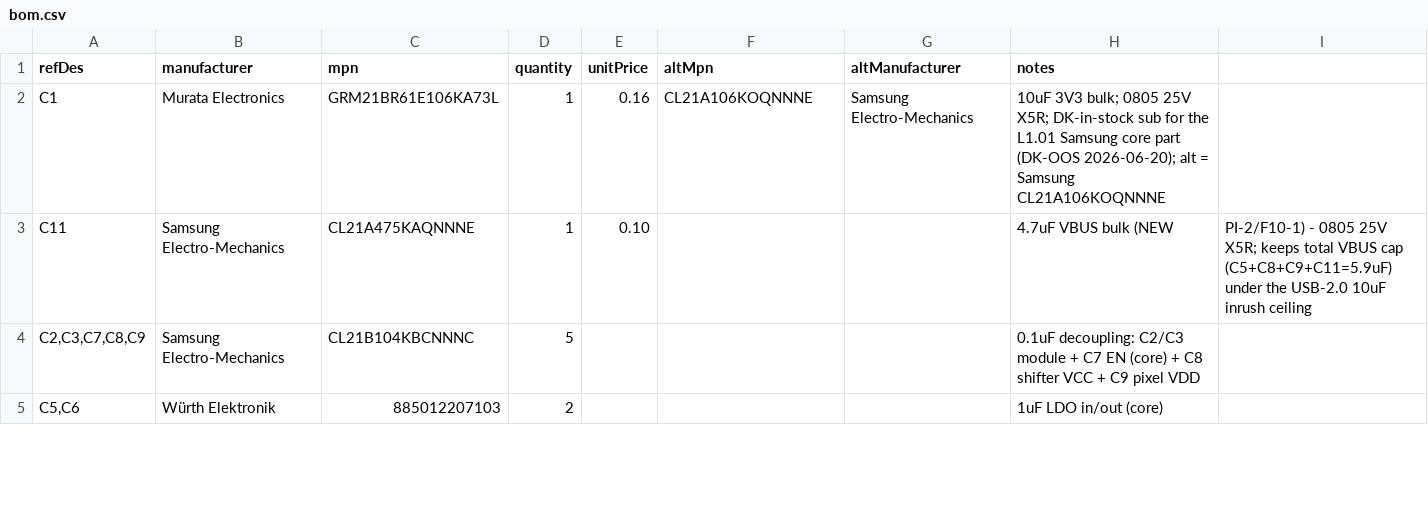
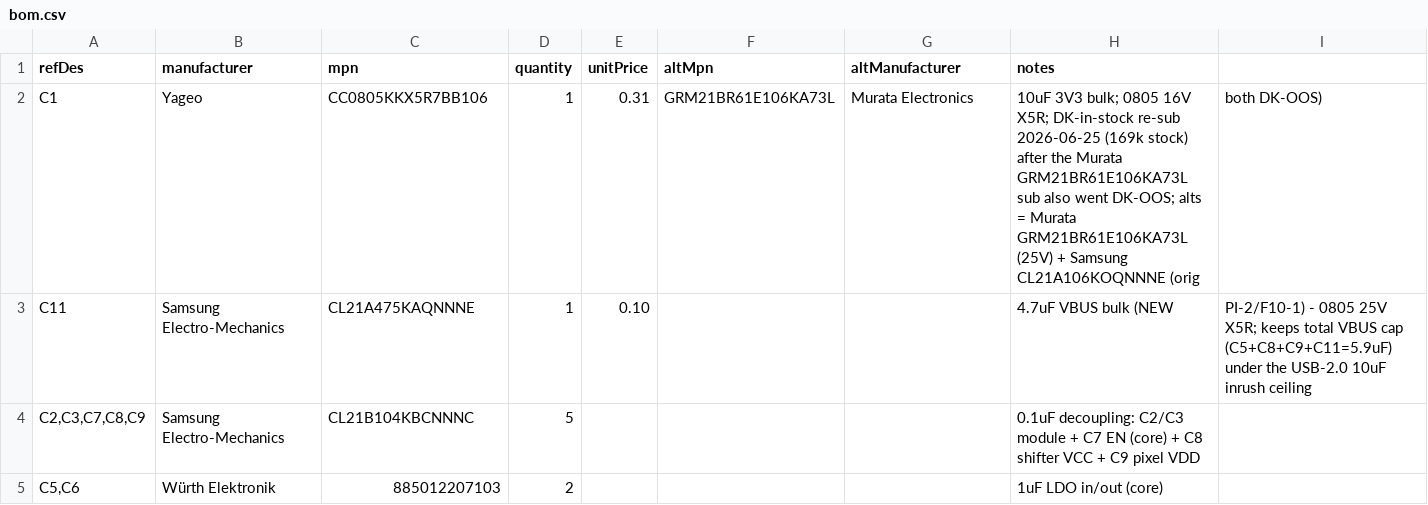
Before and after one commit to Otd-llc/otd-academy, a CSV file: docs/boards/l1-03-ws2812-node/bom.csv, drawn as a sheet; only a part is shown.

```diff
--- a/docs/boards/l1-03-ws2812-node/bom.csv
+++ b/docs/boards/l1-03-ws2812-node/bom.csv
@@ -1,3 +1,3 @@
 refDes,manufacturer,mpn,quantity,unitPrice,altMpn,altManufacturer,notes
-C1,Murata Electronics,GRM21BR61E106KA73L,1,0.16,CL21A106KOQNNNE,Samsung Electro-Mechanics,10uF 3V3 bulk; 0805 25V X5R; DK-in-stock sub for the L1.01 Samsung core part (DK-OOS 2026-06-20); alt = Samsung CL21A106KOQNNNE
+C1,Yageo,CC0805KKX5R7BB106,1,0.31,GRM21BR61E106KA73L,Murata Electronics,10uF 3V3 bulk; 0805 16V X5R; DK-in-stock re-sub 2026-06-25 (169k stock) after the Murata GRM21BR61E106KA73L sub also went DK-OOS; alts = Murata GRM21BR61E106KA73L (25V) + Samsung CL21A106KOQNNNE (orig, both DK-OOS)
 C11,Samsung Electro-Mechanics,CL21A475KAQNNNE,1,0.10,,,4.7uF VBUS bulk (NEW, PI-2/F10-1) - 0805 25V X5R; keeps total VBUS cap (C5+C8+C9+C11=5.9uF) under the USB-2.0 10uF inrush ceiling
```
Also changed, not shown: 3 other files.
